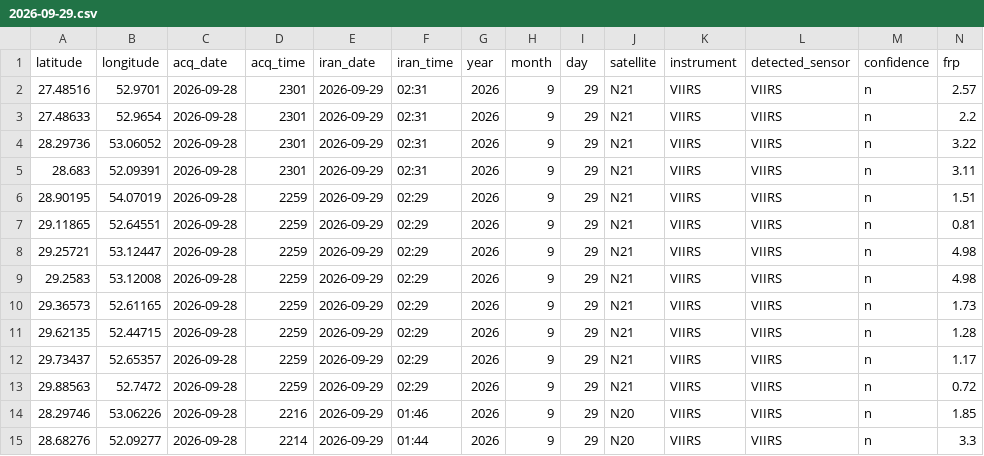
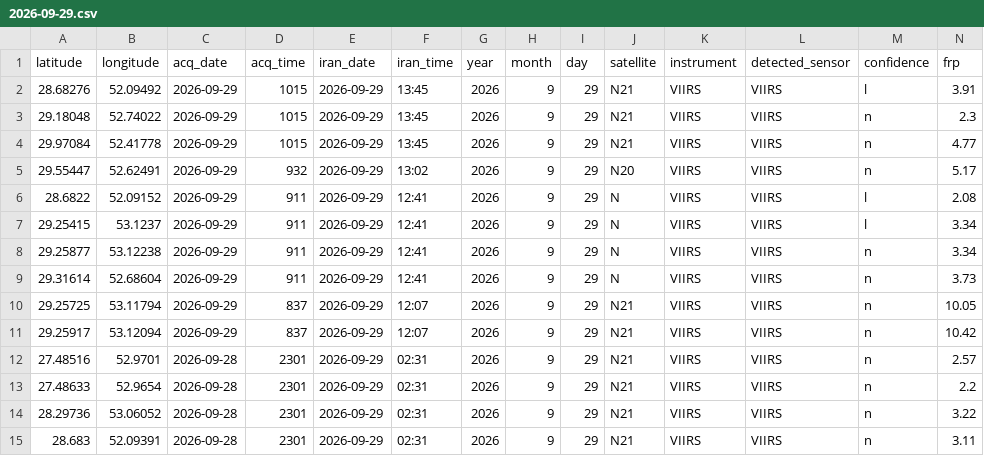
Before and after one commit to hashempoorsadegh214-prog/FARS-FIRE-SENTINEL, a CSV file: archive/2026-09-29.csv, drawn as a sheet; only a part is shown; the shorter side is filled out with more unchanged rows; rows hold the shown columns only; the diff names each change by its address in the sheet, - before the commit and + after, or states it on an @@ line.

```diff
--- a/archive/2026-09-29.csv
+++ b/archive/2026-09-29.csv
+row 2: 28.68276 | 52.09492 | 2026-09-29 | 1015 | 2026-09-29 | 13:45 | 2026 | 9 | 29 | N21 | VIIRS | VIIRS | l | 3.91
+row 3: 29.18048 | 52.74022 | 2026-09-29 | 1015 | 2026-09-29 | 13:45 | 2026 | 9 | 29 | N21 | VIIRS | VIIRS | n | 2.3
+row 4: 29.97084 | 52.41778 | 2026-09-29 | 1015 | 2026-09-29 | 13:45 | 2026 | 9 | 29 | N21 | VIIRS | VIIRS | n | 4.77
+row 5: 29.55447 | 52.62491 | 2026-09-29 | 932 | 2026-09-29 | 13:02 | 2026 | 9 | 29 | N20 | VIIRS | VIIRS | n | 5.17
+row 6: 28.6822 | 52.09152 | 2026-09-29 | 911 | 2026-09-29 | 12:41 | 2026 | 9 | 29 | N | VIIRS | VIIRS | l | 2.08
+row 7: 29.25415 | 53.1237 | 2026-09-29 | 911 | 2026-09-29 | 12:41 | 2026 | 9 | 29 | N | VIIRS | VIIRS | l | 3.34
+row 8: 29.25877 | 53.12238 | 2026-09-29 | 911 | 2026-09-29 | 12:41 | 2026 | 9 | 29 | N | VIIRS | VIIRS | n | 3.34
+row 9: 29.31614 | 52.68604 | 2026-09-29 | 911 | 2026-09-29 | 12:41 | 2026 | 9 | 29 | N | VIIRS | VIIRS | n | 3.73
+row 10: 29.25725 | 53.11794 | 2026-09-29 | 837 | 2026-09-29 | 12:07 | 2026 | 9 | 29 | N21 | VIIRS | VIIRS | n | 10.05
+row 11: 29.25917 | 53.12094 | 2026-09-29 | 837 | 2026-09-29 | 12:07 | 2026 | 9 | 29 | N21 | VIIRS | VIIRS | n | 10.42
```
Also changed, not shown: fires.csv, 2 other files.
